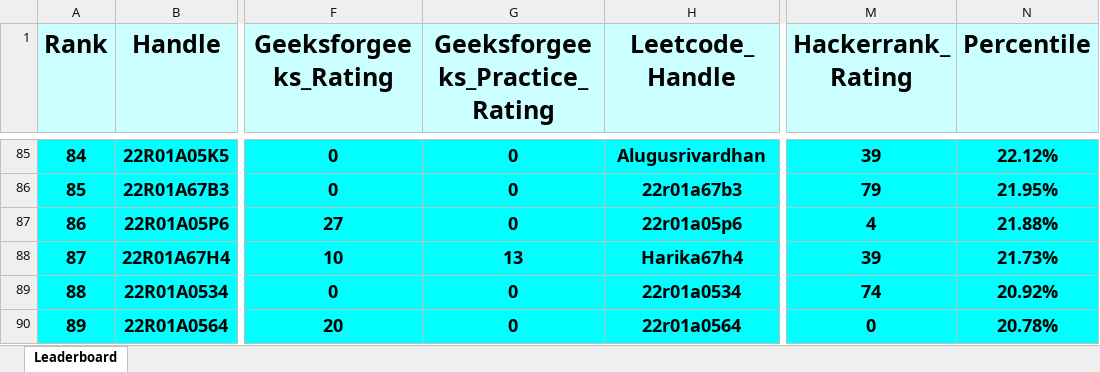
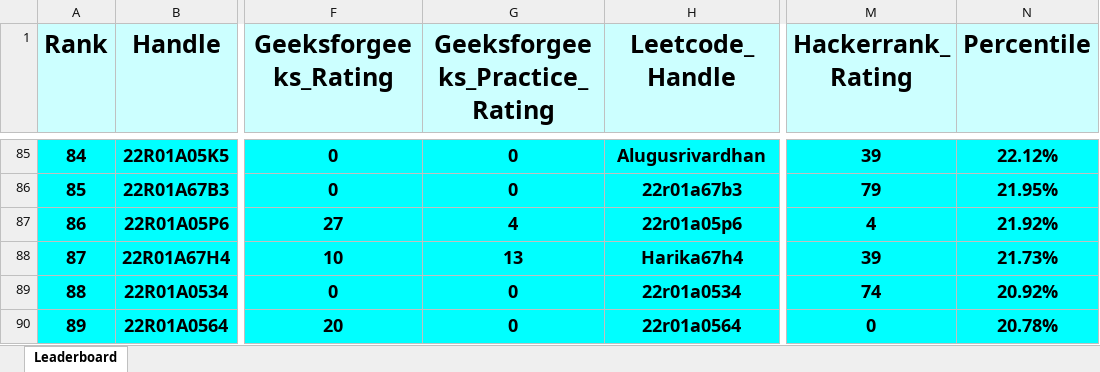
Before and after one commit to gabyah92/CMRIT2026Leaderboard, an Excel workbook: Leaderboards/CurrentCMRITLeaderboard2026.xlsx, sheet Leaderboard, drawn as a sheet; only a part is shown, gaps mark what is left out; values as stored, in another font and other column widths than the file's, no borders; the diff covers the shown part only; the diff names each change by its address in the sheet, - before the commit and + after, or states it on an @@ line.

```diff
--- a/Leaderboards/CurrentCMRITLeaderboard2026.xlsx (sheet Leaderboard)
+++ b/Leaderboards/CurrentCMRITLeaderboard2026.xlsx (sheet Leaderboard)
@@ column A (Rank) renumbered between rows 19 and 419 @@
-G87 (Geeksforgeeks_Practice_Rating): 0
+G87 (Geeksforgeeks_Practice_Rating): 4
-N87 (Percentile): 21.88%
+N87 (Percentile): 21.92%
```
Also changed, not shown: 2 added rows, 2 removed rows and 10 edited cells elsewhere in this sheet.
